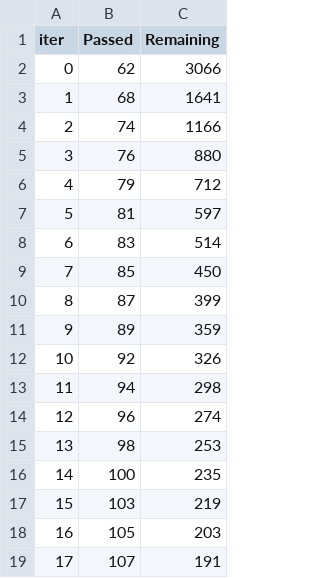
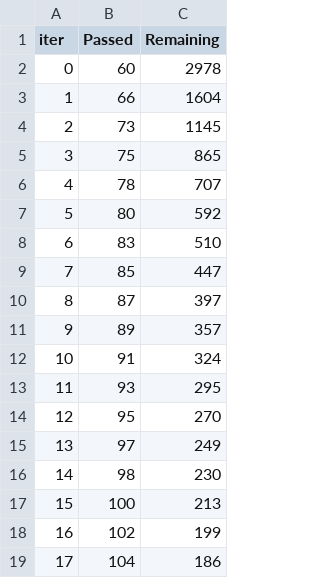
Before and after one commit to Deepak-Marichi/python-101, a TSV file: CatBoost/catboost_info/time_left.tsv, drawn as a sheet; only a part is shown; the diff covers the shown part only.

Commit message:
Catboosting

```diff
--- a/CatBoost/catboost_info/time_left.tsv
+++ b/CatBoost/catboost_info/time_left.tsv
@@ -1,19 +1,19 @@
 iter	Passed	Remaining
-0	62	3066
-1	68	1641
-2	74	1166
-3	76	880
-4	79	712
-5	81	597
-6	83	514
-7	85	450
-8	87	399
-9	89	359
-10	92	326
-11	94	298
-12	96	274
-13	98	253
-14	100	235
-15	103	219
-16	105	203
-17	107	191
+0	60	2978
+1	66	1604
+2	73	1145
+3	75	865
+4	78	707
+5	80	592
+6	83	510
+7	85	447
+8	87	397
+9	89	357
+10	91	324
+11	93	295
+12	95	270
+13	97	249
+14	98	230
+15	100	213
+16	102	199
+17	104	186
```
Also changed, not shown: 61 edited cells elsewhere in this file, 5 other files.
